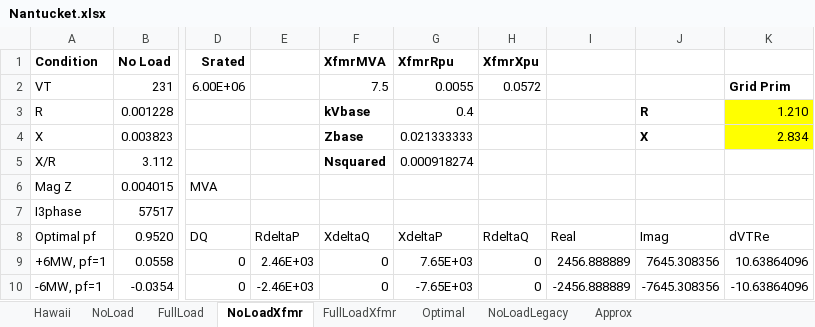
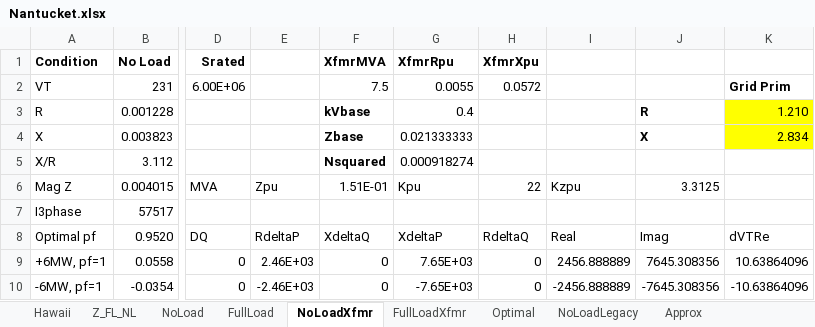
Before and after one commit to dss-extensions/electricdss-tst, an Excel workbook: Version8/Distrib/Examples/ExpControl/Nantucket.xlsx, sheet NoLoadXfmr, drawn as a sheet; only a part is shown, gaps mark what is left out; values as stored, in another font and other column widths than the file's, no borders; the diff names each change by its address in the sheet, - before the commit and + after, or states it on an @@ line.

```diff
--- a/Version8/Distrib/Examples/ExpControl/Nantucket.xlsx (sheet NoLoadXfmr)
+++ b/Version8/Distrib/Examples/ExpControl/Nantucket.xlsx (sheet NoLoadXfmr)
+sheet tab: Z_FL_NL
-E6: (empty)
+E6: Zpu
-F6 (XfmrMVA): (empty)
+F6 (XfmrMVA): 1.51E-01
-G6 (XfmrRpu): (empty)
+G6 (XfmrRpu): Kpu
-H6 (XfmrXpu): (empty)
+H6 (XfmrXpu): 22
-I6: (empty)
+I6: Kzpu
-J6: (empty)
+J6: 3.3125
```
Also changed, not shown: sheet FullLoadXfmr, sheet FullLoad, sheet NoLoad, 4 other files.
